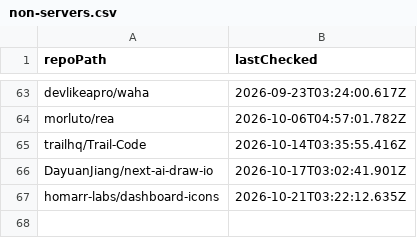
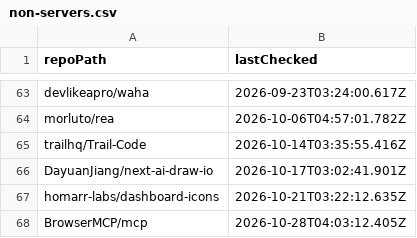
Before and after one commit to ThatGuySam/mcp-almanac, a CSV file: data/non-servers.csv, drawn as a sheet; only a part is shown, gaps mark what is left out; the diff names each change by its address in the sheet, - before the commit and + after, or states it on an @@ line.

```diff
--- a/data/non-servers.csv
+++ b/data/non-servers.csv
+row 68: BrowserMCP/mcp | 2026-10-28T04:03:12.405Z
```
Also changed, not shown: 6 other files.
